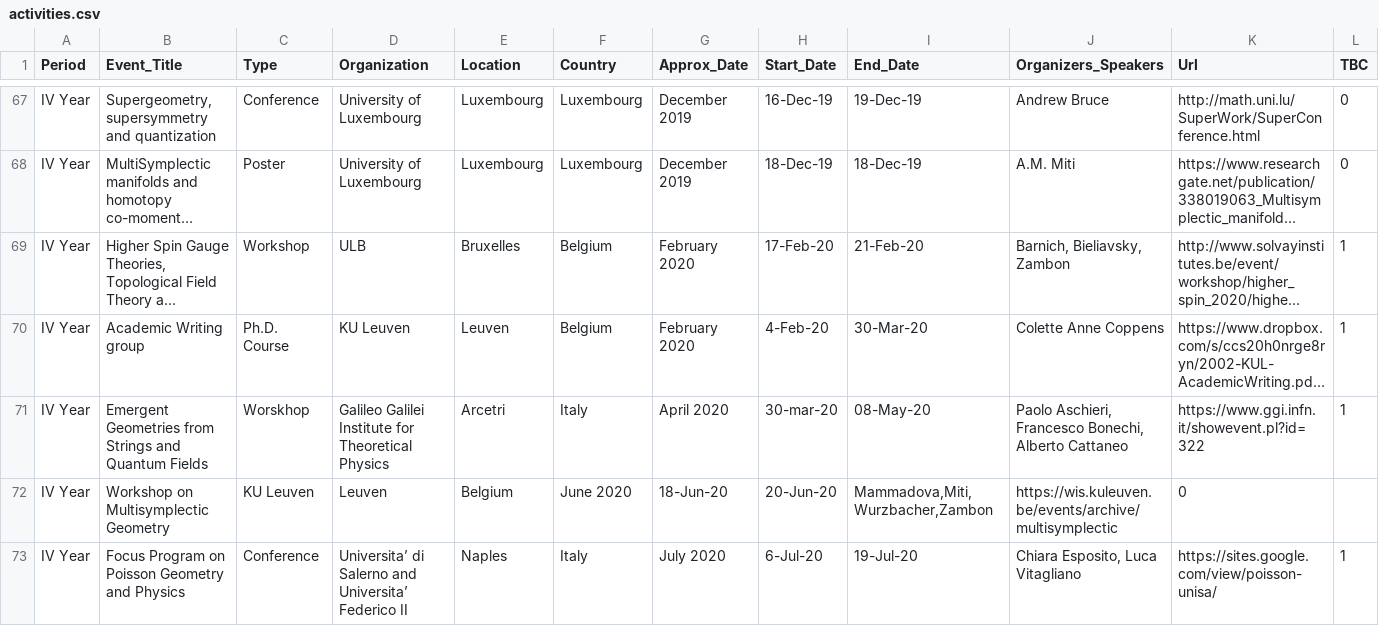
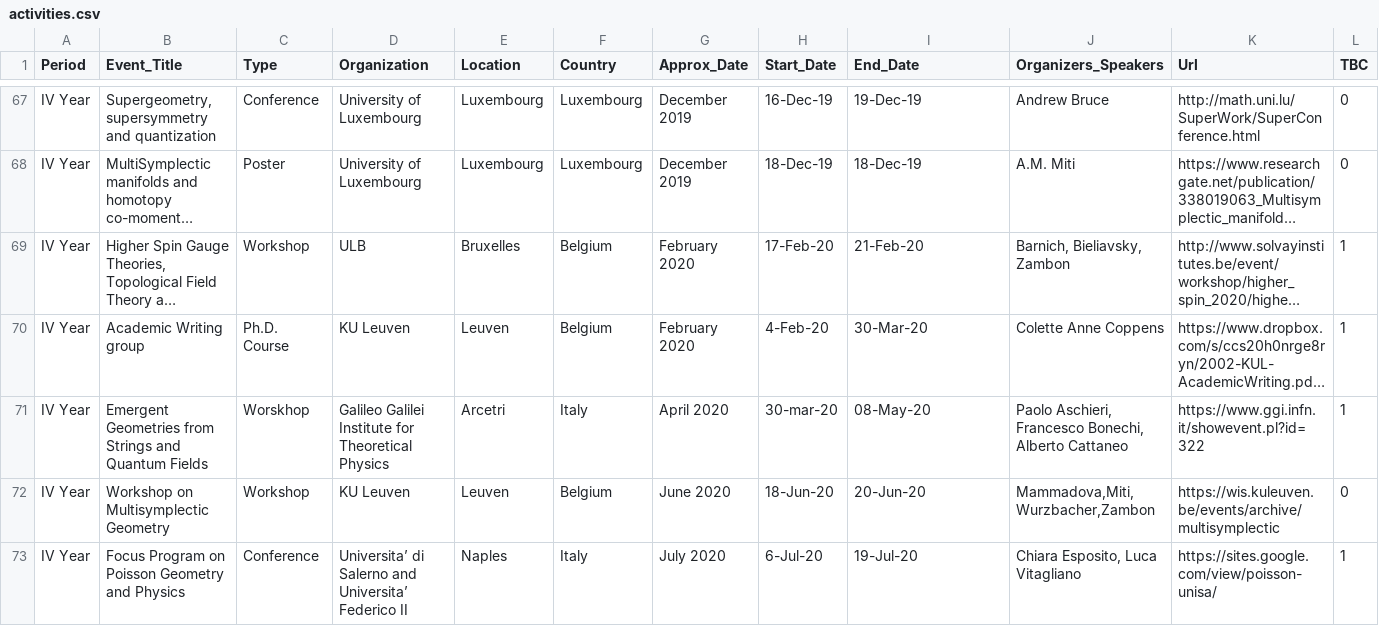
Before and after one commit to MasterToninus/MasterToninus.github.io, a CSV file: data/activities.csv, drawn as a sheet; only a part is shown, gaps mark what is left out; long unchanged cells end in …; removed rows and columns are numbered as before the commit, all else as after; the diff names each change by its address in the sheet, - before the commit and + after, or states it on an @@ line.

Commit message:
Corrected again table

```diff
--- a/data/activities.csv
+++ b/data/activities.csv
-row 72: IV Year | Workshop on Multisymplectic Geometry | KU Leuven | Leuven | Belgium | June 2020 | 18-Jun-20 | 20-Jun-20 | Mammadova,Miti,Wurzbacher,Zambon | https://wis.kuleuven.be/events/archive/multisymplectic | 0
+row 72: IV Year | Workshop on Multisymplectic Geometry | Workshop | KU Leuven | Leuven | Belgium | June 2020 | 18-Jun-20 | 20-Jun-20 | Mammadova,Miti,Wurzbacher,Zambon | https://wis.kuleuven.be/events/archive/multisymplectic | 0
```
